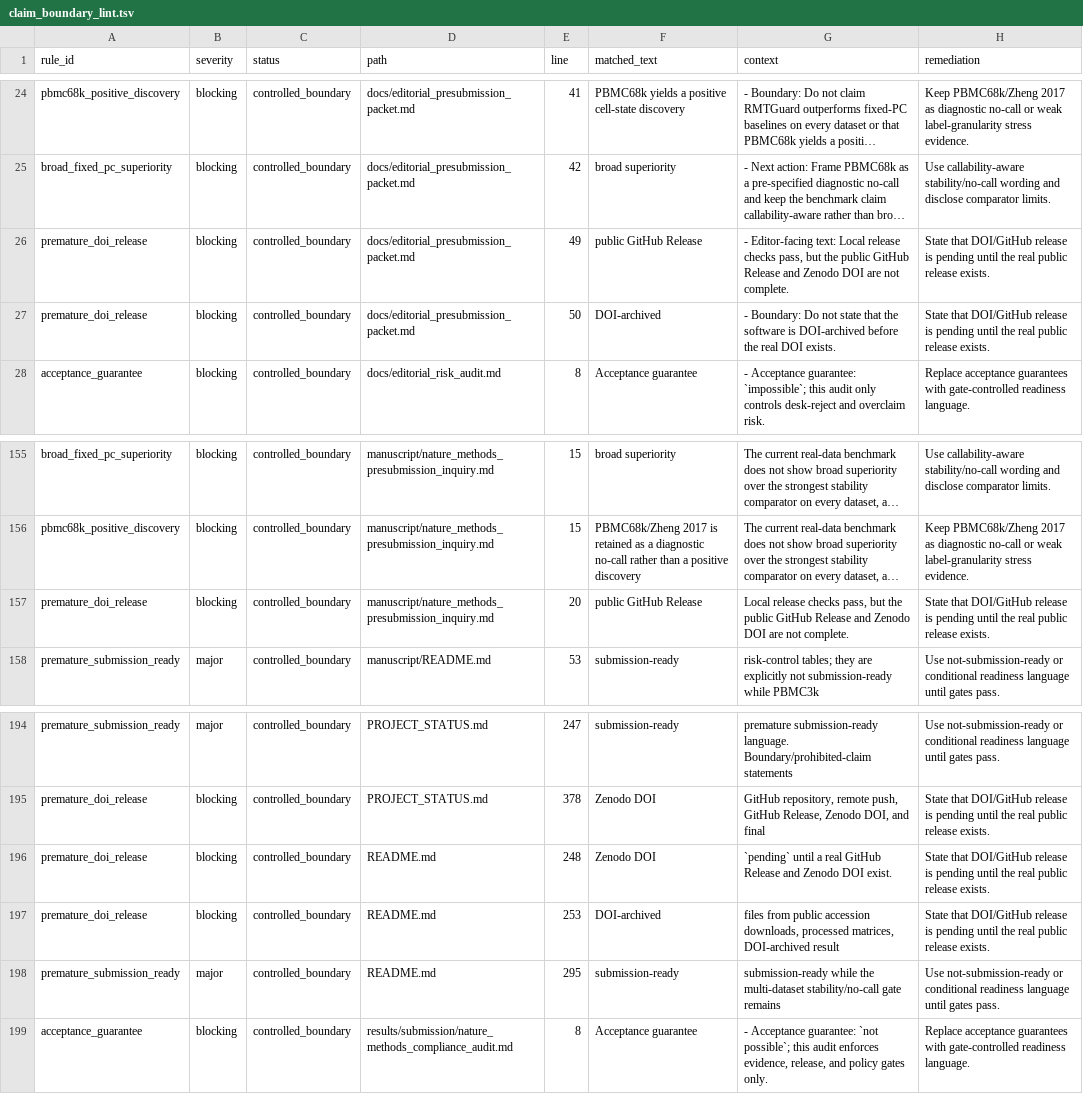
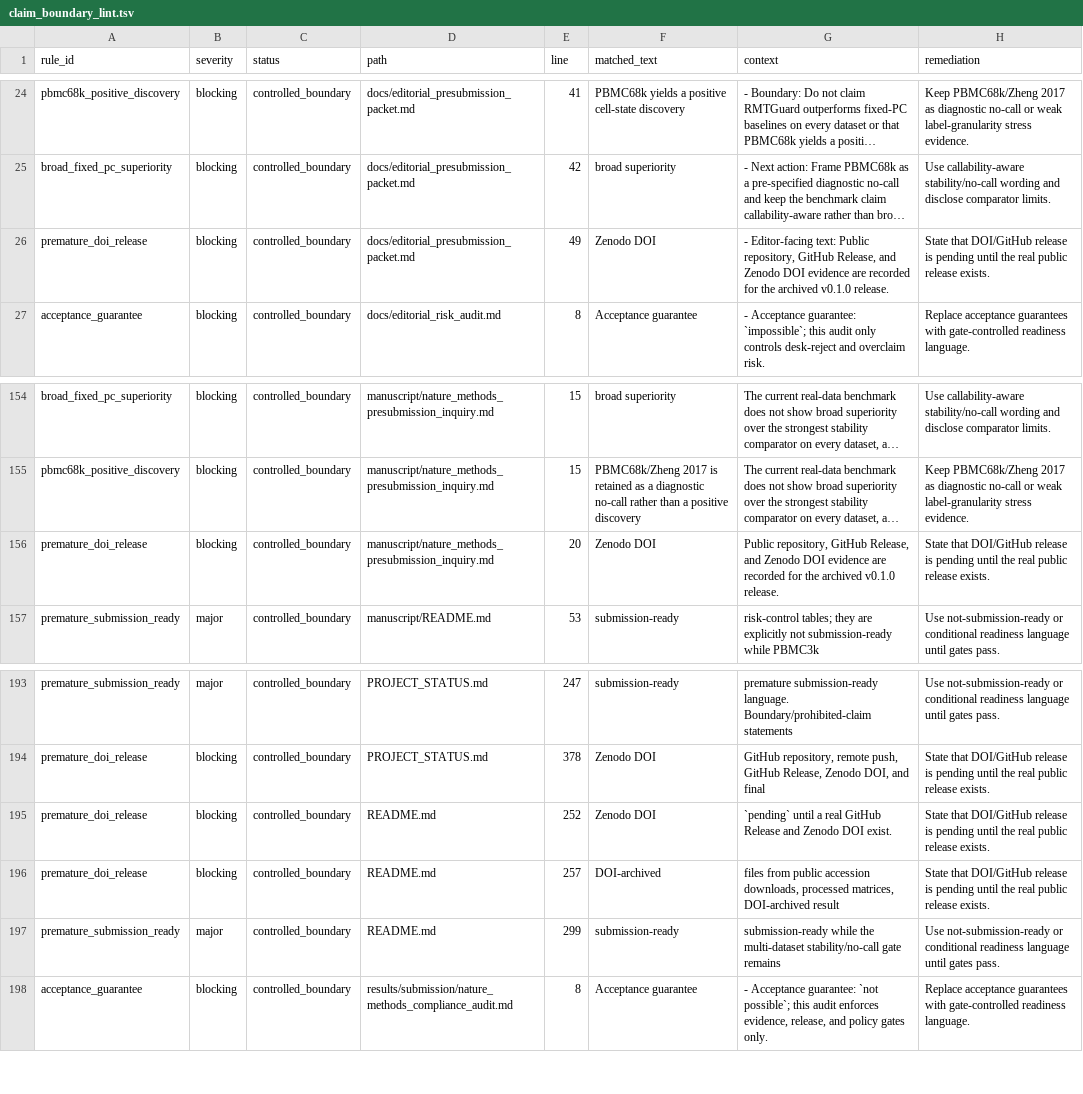
Before and after one commit to healthgreat/rmtguard, a TSV file: results/submission/claim_boundary_lint.tsv, drawn as a sheet; only a part is shown, gaps mark what is left out; long unchanged cells end in …; removed rows and columns are numbered as before the commit, all else as after; the diff names each change by its address in the sheet, - before the commit and + after, or states it on an @@ line.

```diff
--- a/results/submission/claim_boundary_lint.tsv
+++ b/results/submission/claim_boundary_lint.tsv
-F26 (matched_text): public GitHub Release
+F26 (matched_text): Zenodo DOI
-G26 (context): …Editor-facing text: Local release checks pass, but the public GitHub Release and Zenodo DOI are not complete.
+G26 (context): …Editor-facing text: Public repository, GitHub Release, and Zenodo DOI evidence are recorded for the archived v0.1.0 release.
-row 27: premature_doi_release | blocking | controlled_boundary | docs/editorial_presubmission_packet.md | 50 | DOI-archived | - Boundary: Do not state that the software is DOI-archived before the real DOI exists. | State that DOI/GitHub release is pending until the real public release exists.
-F156 (matched_text): public GitHub Release
+F156 (matched_text): Zenodo DOI
-G156 (context): Local release checks pass, but the public GitHub Release and Zenodo DOI are not complete.
+G156 (context): Public repository, GitHub Release, and Zenodo DOI evidence are recorded for the archived v0.1.0 release.
-E195 (line): 248
+E195 (line): 252
-E196 (line): 253
+E196 (line): 257
-E197 (line): 295
+E197 (line): 299
```
Also changed, not shown: results/project_management/rmtguard_project_gantt.tsv, results/shared_info/rmtguard_shared_export_manifest.tsv, 22 other files.
